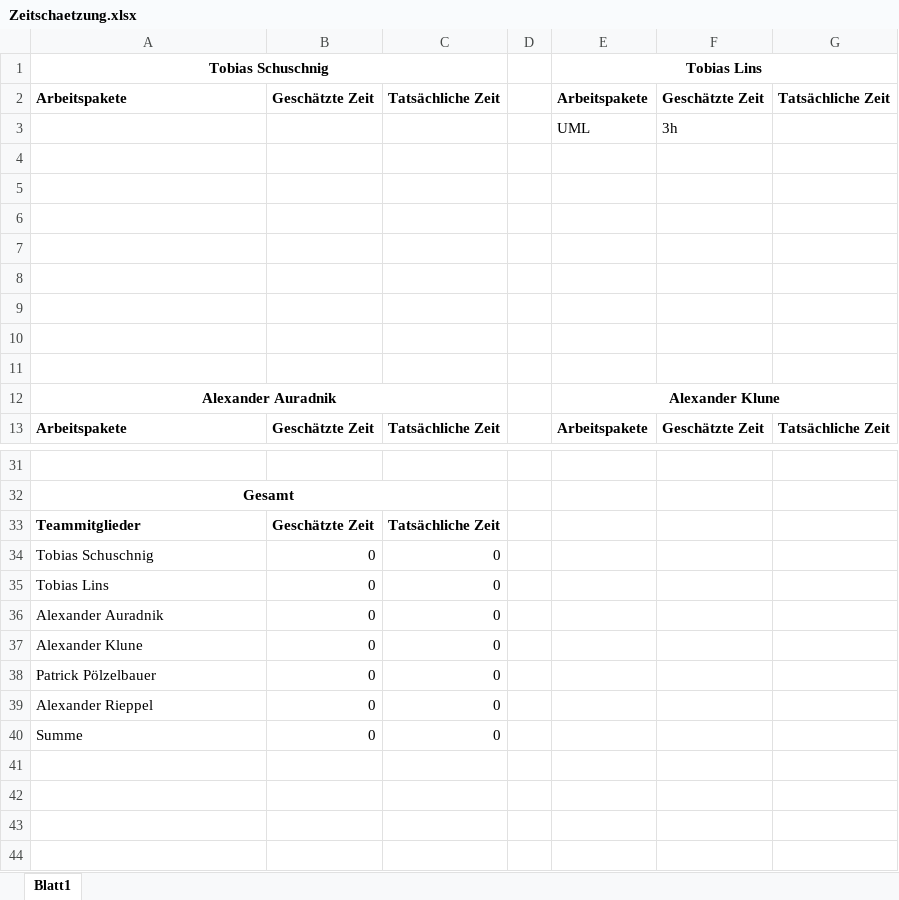
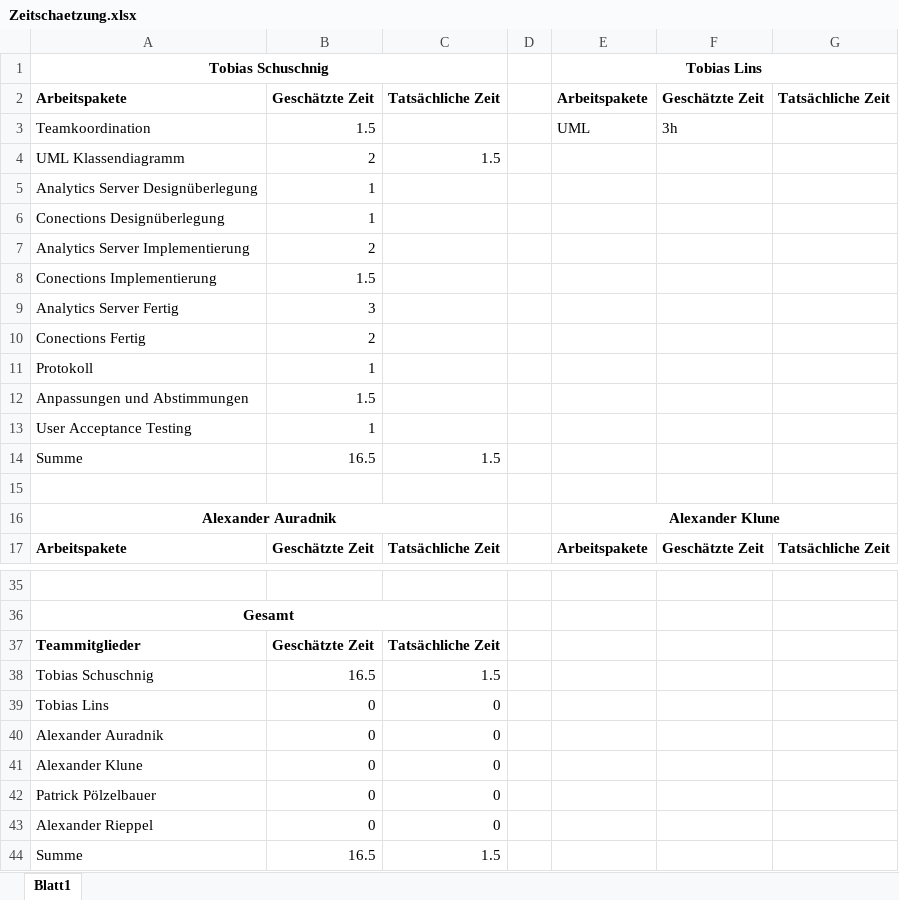
Before and after one commit to tobischuschnig/RMIAuction, an Excel workbook: Dokumente/Zeitschaetzung.xlsx, sheet Blatt1, drawn as a sheet; only a part is shown, gaps mark what is left out; values as stored, in another font and other column widths than the file's, no borders; addresses are those after the commit; the diff names each change by its address in the sheet, - before the commit and + after, or states it on an @@ line.

```diff
--- a/Dokumente/Zeitschaetzung.xlsx (sheet Blatt1)
+++ b/Dokumente/Zeitschaetzung.xlsx (sheet Blatt1)
-A3: (empty)
+A3: Teamkoordination
-B3: (empty)
+B3: 1.5
-row 4: (empty)
+row 4: UML Klassendiagramm | 2 | 1.5
-row 5: (empty)
+row 5: Analytics Server Designüberlegung | 1
-row 6: (empty)
+row 6: Conections Designüberlegung | 1
-row 7: (empty)
+row 7: Analytics Server Implementierung | 2
-row 8: (empty)
+row 8: Conections Implementierung | 1.5
-row 9: (empty)
+row 9: Analytics Server Fertig | 3
-row 10: (empty)
+row 10: Conections Fertig | 2
+row 11: Protokoll | 1
+row 12: Anpassungen und Abstimmungen | 1.5
+row 13: User Acceptance Testing | 1
+row 14: Summe | 16.5 | 1.5
-B38: 0
+B38: 16.5
-C38: 0
+C38: 1.5
-B44: 0
+B44: 16.5
-C44: 0
+C44: 1.5
```
Also changed, not shown: formulas that keep their value, Dokumente/Arbeitsaufteilung Termine.xlsx.
